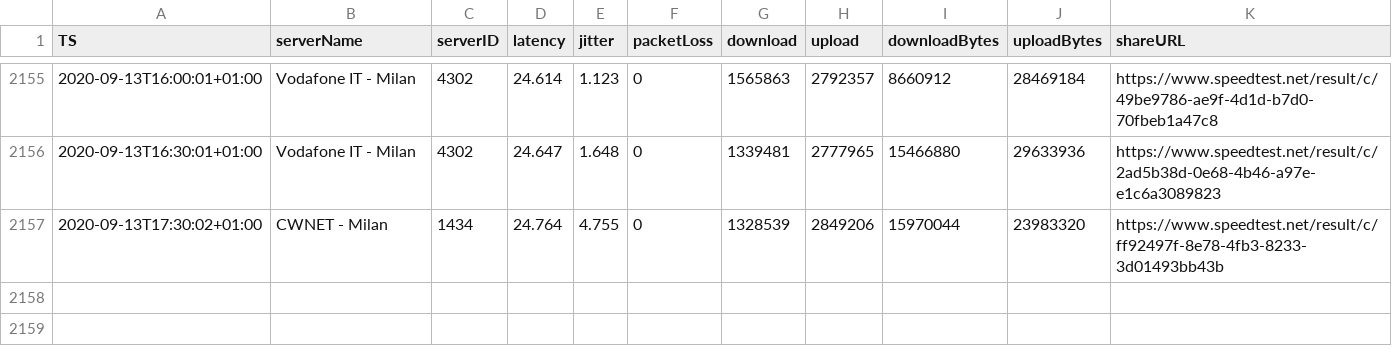
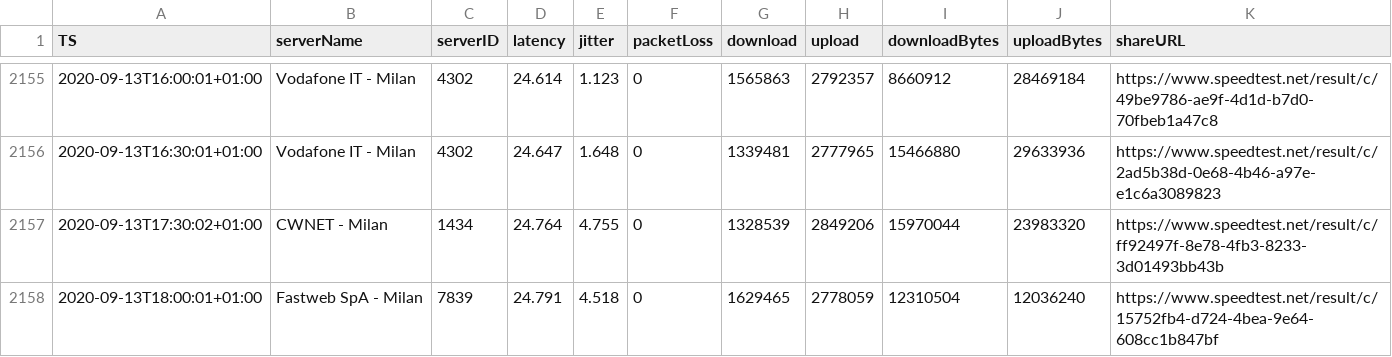
Before and after one commit to mauriziopapini/datalog, a CSV file: speedData.csv, drawn as a sheet; only a part is shown, gaps mark what is left out.

Commit message:
upd

```diff
--- a/speedData.csv
+++ b/speedData.csv
@@ -2157 +2157,2 @@
 "2020-09-13T17:30:02+01:00","CWNET - Milan","1434","24.764","4.755","0","1328539","2849206","15970044","23983320","https://www.speedtest.net/result/c/ff92497f-8e78-4fb3-8233-3d01493bb43b"
+"2020-09-13T18:00:01+01:00","Fastweb SpA - Milan","7839","24.791","4.518","0","1629465","2778059","12310504","12036240","https://www.speedtest.net/result/c/15752fb4-d724-4bea-9e64-608cc1b847bf"
```
